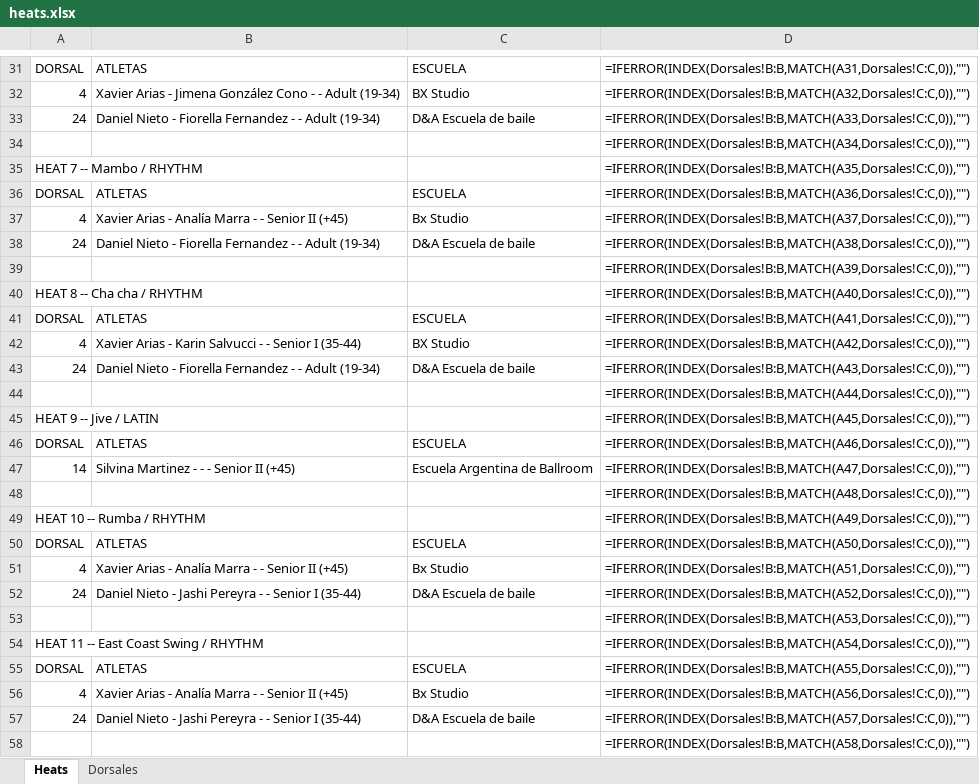
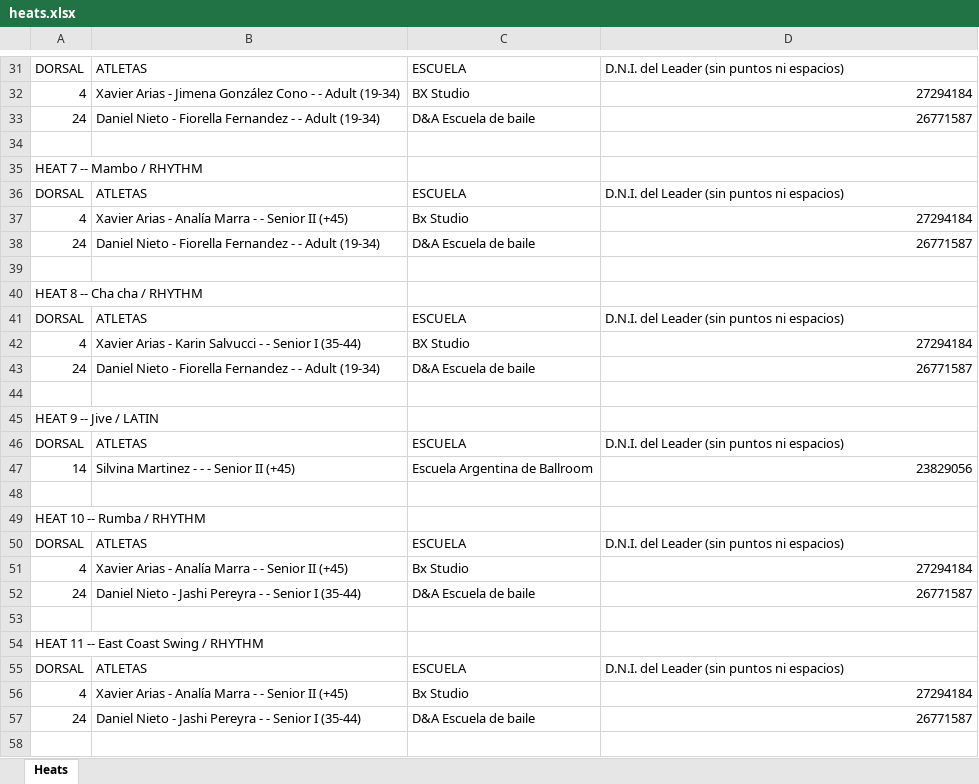
Before and after one commit to kevinluna94/Abierto-Pampeano, an Excel workbook: Public/heats.xlsx, sheet Heats, drawn as a sheet; only a part is shown, gaps mark what is left out; values as stored, in another font and other column widths than the file's, no borders; formulas are shown in place of their values; the diff covers the shown part only; the diff names each change by its address in the sheet, - before the commit and + after, or states it on an @@ line.

Commit message:
cambios en consulta de Heat

```diff
--- a/Public/heats.xlsx (sheet Heats)
+++ b/Public/heats.xlsx (sheet Heats)
-sheet tab: Dorsales
-D31: =IFERROR(INDEX(Dorsales!B:B,MATCH(A31,Dorsales!C:C,0)),"")
+D31: D.N.I. del Leader (sin puntos ni espacios)
-D32: =IFERROR(INDEX(Dorsales!B:B,MATCH(A32,Dorsales!C:C,0)),"")
+D32: 27294184
-D33: =IFERROR(INDEX(Dorsales!B:B,MATCH(A33,Dorsales!C:C,0)),"")
+D33: 26771587
-D34: =IFERROR(INDEX(Dorsales!B:B,MATCH(A34,Dorsales!C:C,0)),"")
+D34: (empty)
-D35: =IFERROR(INDEX(Dorsales!B:B,MATCH(A35,Dorsales!C:C,0)),"")
+D35: (empty)
-D36: =IFERROR(INDEX(Dorsales!B:B,MATCH(A36,Dorsales!C:C,0)),"")
+D36: D.N.I. del Leader (sin puntos ni espacios)
-D37: =IFERROR(INDEX(Dorsales!B:B,MATCH(A37,Dorsales!C:C,0)),"")
+D37: 27294184
-D38: =IFERROR(INDEX(Dorsales!B:B,MATCH(A38,Dorsales!C:C,0)),"")
+D38: 26771587
-D39: =IFERROR(INDEX(Dorsales!B:B,MATCH(A39,Dorsales!C:C,0)),"")
+D39: (empty)
-D40: =IFERROR(INDEX(Dorsales!B:B,MATCH(A40,Dorsales!C:C,0)),"")
+D40: (empty)
-D41: =IFERROR(INDEX(Dorsales!B:B,MATCH(A41,Dorsales!C:C,0)),"")
+D41: D.N.I. del Leader (sin puntos ni espacios)
-D42: =IFERROR(INDEX(Dorsales!B:B,MATCH(A42,Dorsales!C:C,0)),"")
+D42: 27294184
-D43: =IFERROR(INDEX(Dorsales!B:B,MATCH(A43,Dorsales!C:C,0)),"")
+D43: 26771587
-D44: =IFERROR(INDEX(Dorsales!B:B,MATCH(A44,Dorsales!C:C,0)),"")
+D44: (empty)
-D45: =IFERROR(INDEX(Dorsales!B:B,MATCH(A45,Dorsales!C:C,0)),"")
+D45: (empty)
-D46: =IFERROR(INDEX(Dorsales!B:B,MATCH(A46,Dorsales!C:C,0)),"")
+D46: D.N.I. del Leader (sin puntos ni espacios)
-D47: =IFERROR(INDEX(Dorsales!B:B,MATCH(A47,Dorsales!C:C,0)),"")
+D47: 23829056
-D48: =IFERROR(INDEX(Dorsales!B:B,MATCH(A48,Dorsales!C:C,0)),"")
+D48: (empty)
-D49: =IFERROR(INDEX(Dorsales!B:B,MATCH(A49,Dorsales!C:C,0)),"")
+D49: (empty)
-D50: =IFERROR(INDEX(Dorsales!B:B,MATCH(A50,Dorsales!C:C,0)),"")
+D50: D.N.I. del Leader (sin puntos ni espacios)
-D51: =IFERROR(INDEX(Dorsales!B:B,MATCH(A51,Dorsales!C:C,0)),"")
+D51: 27294184
-D52: =IFERROR(INDEX(Dorsales!B:B,MATCH(A52,Dorsales!C:C,0)),"")
+D52: 26771587
-D53: =IFERROR(INDEX(Dorsales!B:B,MATCH(A53,Dorsales!C:C,0)),"")
+D53: (empty)
-D54: =IFERROR(INDEX(Dorsales!B:B,MATCH(A54,Dorsales!C:C,0)),"")
+D54: (empty)
-D55: =IFERROR(INDEX(Dorsales!B:B,MATCH(A55,Dorsales!C:C,0)),"")
+D55: D.N.I. del Leader (sin puntos ni espacios)
-D56: =IFERROR(INDEX(Dorsales!B:B,MATCH(A56,Dorsales!C:C,0)),"")
+D56: 27294184
-D57: =IFERROR(INDEX(Dorsales!B:B,MATCH(A57,Dorsales!C:C,0)),"")
+D57: 26771587
-D58: =IFERROR(INDEX(Dorsales!B:B,MATCH(A58,Dorsales!C:C,0)),"")
+D58: (empty)
```
Also changed, not shown: 1356 edited cells elsewhere in this sheet, 1 other file.
